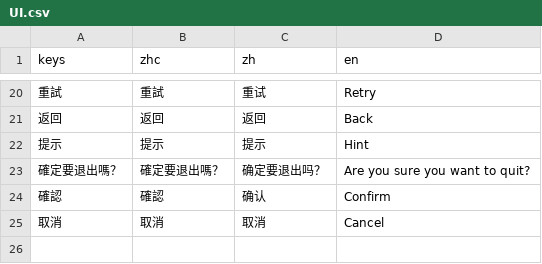
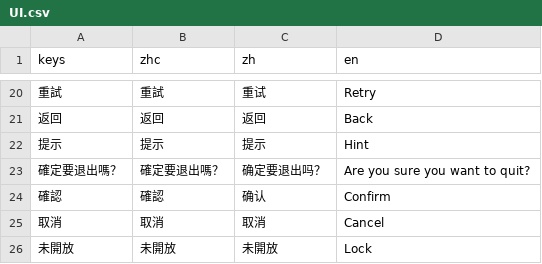
Before and after one commit to sharkwvt/moragame, a CSV file: csv/UI.csv, drawn as a sheet; only a part is shown, gaps mark what is left out; the diff names each change by its address in the sheet, - before the commit and + after, or states it on an @@ line.

```diff
--- a/csv/UI.csv
+++ b/csv/UI.csv
+row 26: 未開放 | 未開放 | 未開放 | Lock
```
Also changed, not shown: 12 other files.
